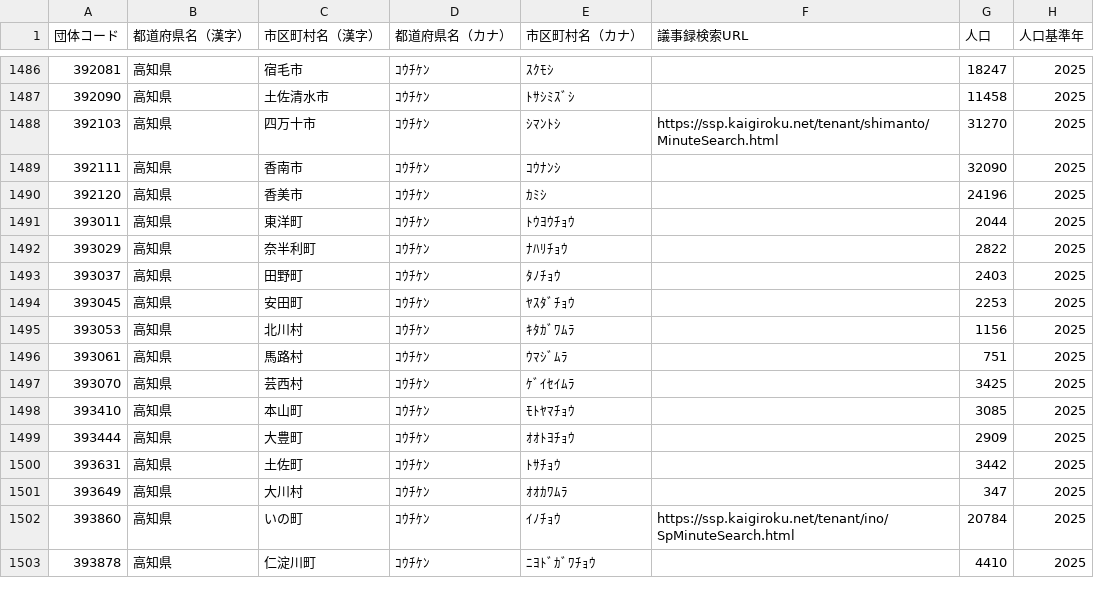
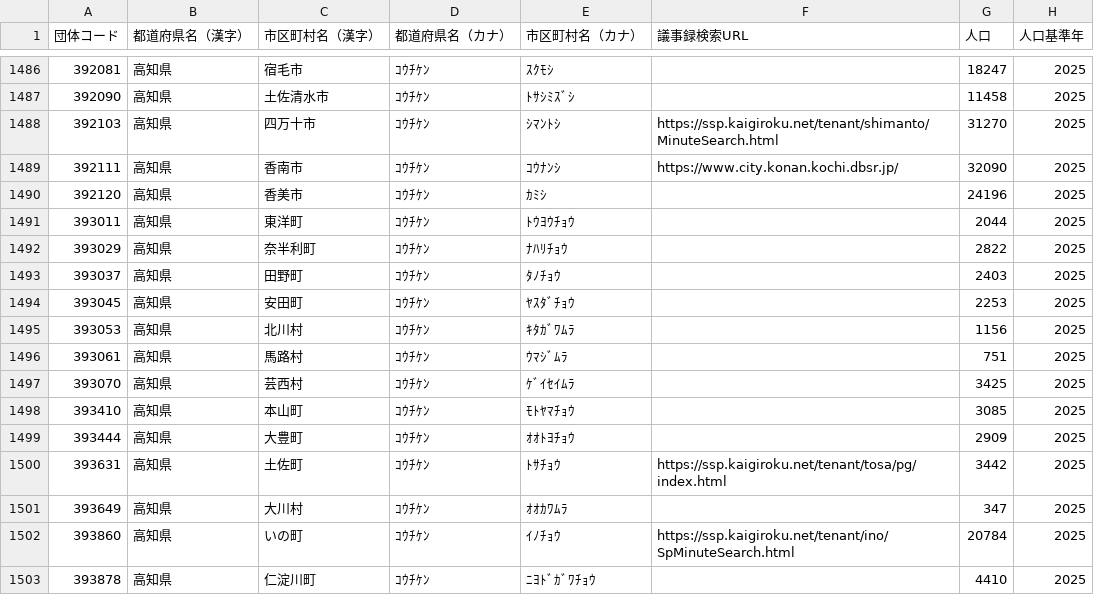
Before and after one commit to matsupiee/open-gikai, a CSV file: packages/db/src/seeds/municipalities.csv, drawn as a sheet; only a part is shown, gaps mark what is left out.

```diff
--- a/packages/db/src/seeds/municipalities.csv
+++ b/packages/db/src/seeds/municipalities.csv
@@ -1488,3 +1488,3 @@
 392103,高知県,四万十市,ｺｳﾁｹﾝ,ｼﾏﾝﾄｼ,https://ssp.kaigiroku.net/tenant/shimanto/MinuteSearch.html,31270,2025
-392111,高知県,香南市,ｺｳﾁｹﾝ,ｺｳﾅﾝｼ,,32090,2025
+392111,高知県,香南市,ｺｳﾁｹﾝ,ｺｳﾅﾝｼ,https://www.city.konan.kochi.dbsr.jp/,32090,2025
 392120,高知県,香美市,ｺｳﾁｹﾝ,ｶﾐｼ,,24196,2025
@@ -1499,3 +1499,3 @@
 393444,高知県,大豊町,ｺｳﾁｹﾝ,ｵｵﾄﾖﾁｮｳ,,2909,2025
-393631,高知県,土佐町,ｺｳﾁｹﾝ,ﾄｻﾁｮｳ,,3442,2025
+393631,高知県,土佐町,ｺｳﾁｹﾝ,ﾄｻﾁｮｳ,https://ssp.kaigiroku.net/tenant/tosa/pg/index.html,3442,2025
 393649,高知県,大川村,ｺｳﾁｹﾝ,ｵｵｶﾜﾑﾗ,,347,2025
```
